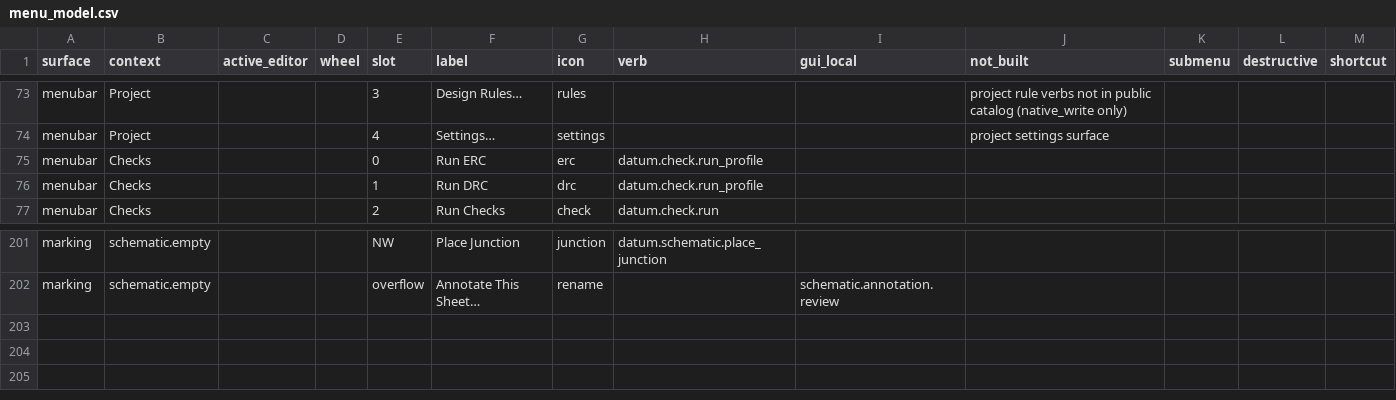
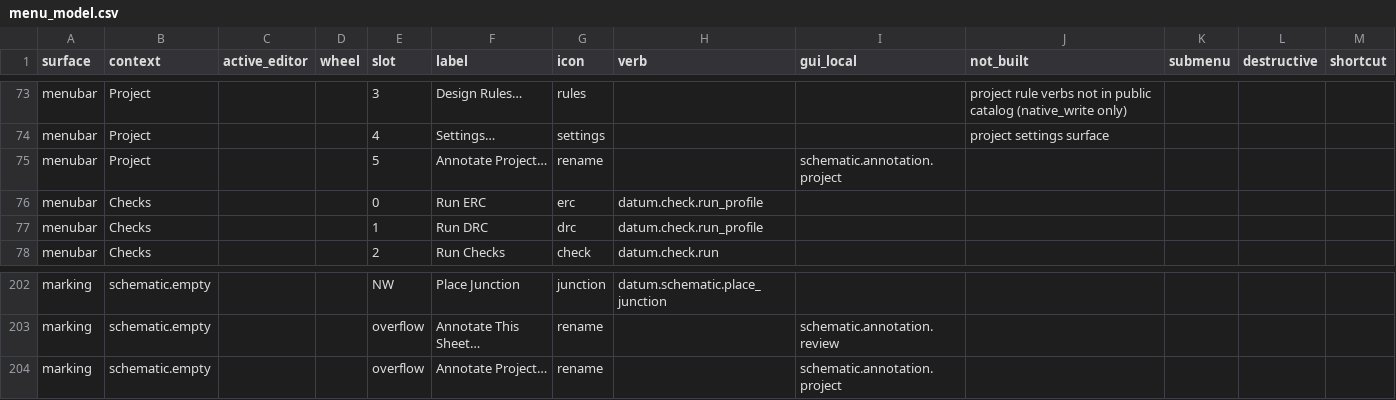
Before and after one commit to blackforestdev/datum-eda, a CSV file: docs/gui/menu_model.csv, drawn as a sheet; only a part is shown, gaps mark what is left out.

Commit message:
feat(schematic): annotate supported project roots atomically
Add Annotate Project with a complete root-sheet census and a shared read-only
review of every sheet and before/after reference. One canonical Proposal applies
all changes together, preserving raw fields, component membership and electrical
identity. Qualify any current root pane without changing sheet-local edit targets;
refuse hierarchy, repeated sources, physical/cross-sheet owners and stale inputs.

Preserve canonical source-shard ordering when reconstructing multi-sheet history,
so Undo/Redo and owner revision pins survive reopening. Retain the existing
sheet-only annotation and field-table behavior.

Validation: focused engine/protocol tests and shared annotation, field-table,
Proposal-review and history regressions pass; guarded release trio builds. Actual
independent isolated GUI review verified both sheets, Cancel, atomic acceptance,
Undo/Redo, no-op, Save and all 851 canonical files exact after cold reopening.
Independent source and final documentation reviews pass, as do source-health,
formatting, dependency, menu, parity and evidence checks. Prior failures remain
retained with their corrections; broader schematic qualification stays open.

Delivers dat-schematic-project-annotation-ncy0 within its recorded bounded grant;
no Active Frontier advancement or full schematic acceptance.

```diff
--- a/docs/gui/menu_model.csv
+++ b/docs/gui/menu_model.csv
@@ -74,2 +74,3 @@ menubar,Project,,,3,Design Rules…,rules,,,project rule verbs not in public cat
 menubar,Project,,,4,Settings…,settings,,,project settings surface,,,
+menubar,Project,,,5,Annotate Project…,rename,,schematic.annotation.project,,,,
 menubar,Checks,,,0,Run ERC,erc,datum.check.run_profile,,,,,
@@ -202 +203,2 @@ marking,schematic.empty,,,NW,Place Junction,junction,datum.schematic.place_junct
 marking,schematic.empty,,,overflow,Annotate This Sheet…,rename,,schematic.annotation.review,,,,
+marking,schematic.empty,,,overflow,Annotate Project…,rename,,schematic.annotation.project,,,,
```
Also changed, not shown: 39 other files.
